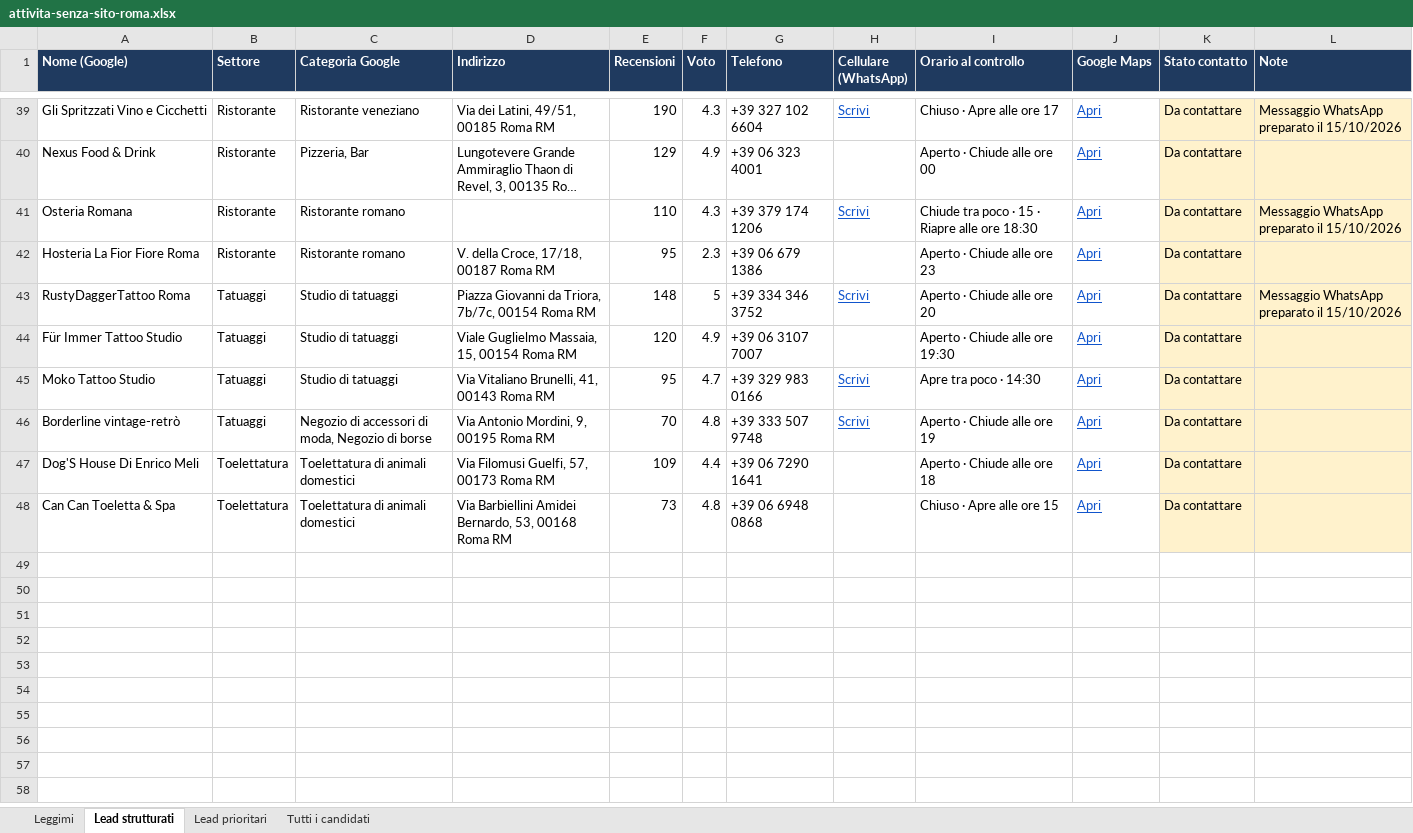
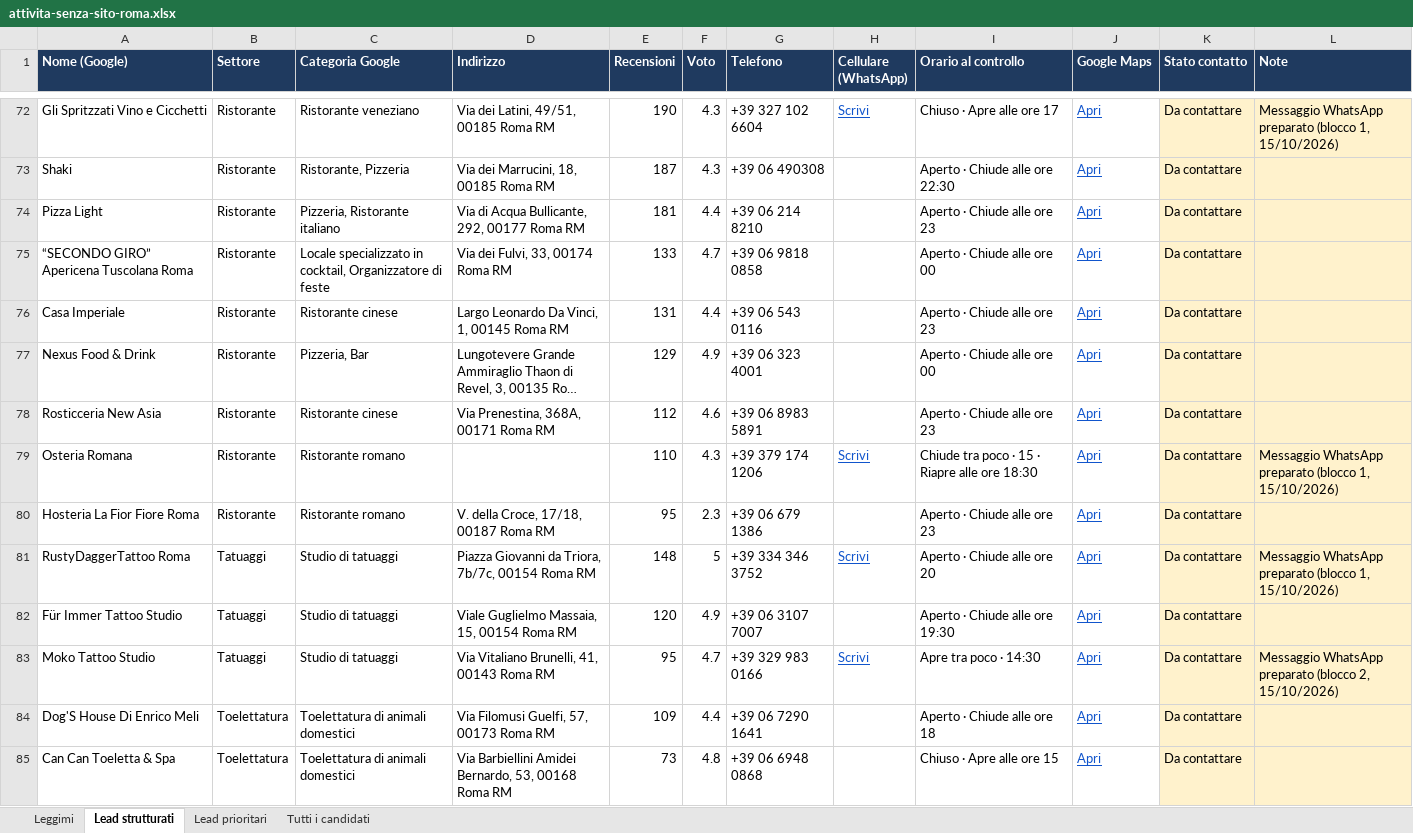
Before and after one commit to mattiaaquiri08-cloud/claude-mattia, an Excel workbook: lead/attivita-senza-sito-roma.xlsx, sheet Lead strutturati, drawn as a sheet; only a part is shown, gaps mark what is left out; long unchanged cells end in …; values as stored, in another font and other column widths than the file's, no borders; charts and pictures not drawn; removed rows and columns are numbered as before the commit, all else as after; the diff covers the shown part only; the diff names each change by its address in the sheet, - before the commit and + after, or states it on an @@ line.

```diff
--- a/lead/attivita-senza-sito-roma.xlsx (sheet Lead strutturati)
+++ b/lead/attivita-senza-sito-roma.xlsx (sheet Lead strutturati)
-L72 (Note): …WhatsApp preparato il 15/10/2026
+L72 (Note): …WhatsApp preparato (blocco 1, 15/10/2026)
+row 73: Shaki | Ristorante | Ristorante, Pizzeria | Via dei Marrucini, 18, 00185 Roma RM | 187 | 4.3 | +39 06 490308 |  | Aperto · Chiude alle ore 22:30 | Apri | Da contattare
+row 74: Pizza Light | Ristorante | Pizzeria, Ristorante italiano | Via di Acqua Bullicante, 292, 00177 Roma RM | 181 | 4.4 | +39 06 214 8210 |  | Aperto · Chiude alle ore 23 | Apri | Da contattare
+row 75: “SECONDO GIRO” Apericena Tuscolana Roma | Ristorante | Locale specializzato in cocktail, Organizzatore di feste | Via dei Fulvi, 33, 00174 Roma RM | 133 | 4.7 | +39 06 9818 0858 |  | Aperto · Chiude alle ore 00 | Apri | Da contattare
+row 76: Casa Imperiale | Ristorante | Ristorante cinese | Largo Leonardo Da Vinci, 1, 00145 Roma RM | 131 | 4.4 | +39 06 543 0116 |  | Aperto · Chiude alle ore 23 | Apri | Da contattare
+row 78: Rosticceria New Asia | Ristorante | Ristorante cinese | Via Prenestina, 368A, 00171 Roma RM | 112 | 4.6 | +39 06 8983 5891 |  | Aperto · Chiude alle ore 23 | Apri | Da contattare
-L79 (Note): …WhatsApp preparato il 15/10/2026
+L79 (Note): …WhatsApp preparato (blocco 1, 15/10/2026)
-L81 (Note): …WhatsApp preparato il 15/10/2026
+L81 (Note): …WhatsApp preparato (blocco 1, 15/10/2026)
-L83 (Note): (empty)
+L83 (Note): Messaggio WhatsApp preparato (blocco 2, 15/10/2026)
-row 46: Borderline vintage-retrò | Tatuaggi | Negozio di accessori di moda, Negozio di borse | Via Antonio Mordini, 9, 00195 Roma RM | 70 | 4.8 | +39 333 507 9748 | Scrivi | Aperto · Chiude alle ore 19 | Apri | Da contattare
```
Also changed, not shown: 34 added rows, 1 removed row and 8 edited cells elsewhere in this sheet.
